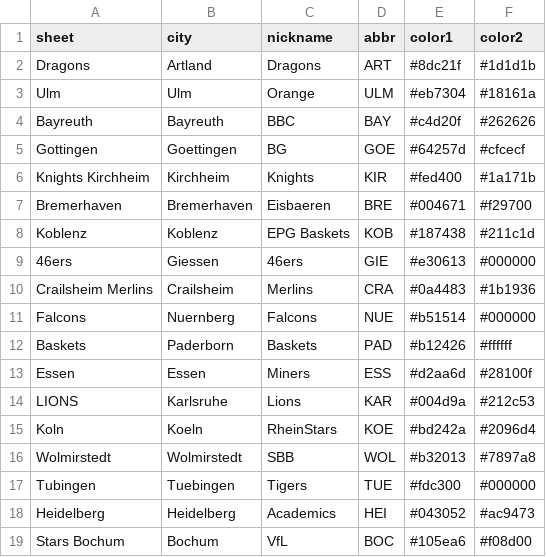
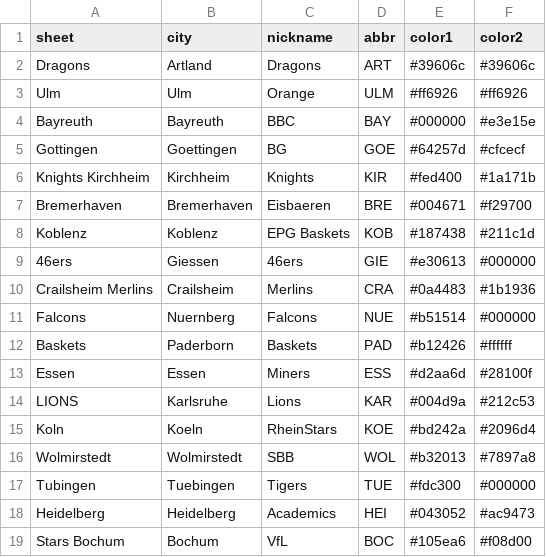
Before and after one commit to lifestepvan2/PROA2K5, a CSV file: data/proa_teams.csv, drawn as a sheet.

```diff
--- a/data/proa_teams.csv
+++ b/data/proa_teams.csv
@@ -1,5 +1,5 @@
 sheet,city,nickname,abbr,color1,color2
-Dragons,Artland,Dragons,ART,#8dc21f,#1d1d1b
-Ulm,Ulm,Orange,ULM,#eb7304,#18161a
-Bayreuth,Bayreuth,BBC,BAY,#c4d20f,#262626
+Dragons,Artland,Dragons,ART,#39606c,#39606c
+Ulm,Ulm,Orange,ULM,#ff6926,#ff6926
+Bayreuth,Bayreuth,BBC,BAY,#000000,#e3e15e
 Gottingen,Goettingen,BG,GOE,#64257d,#cfcecf
```
Also changed, not shown: 2 other files.
